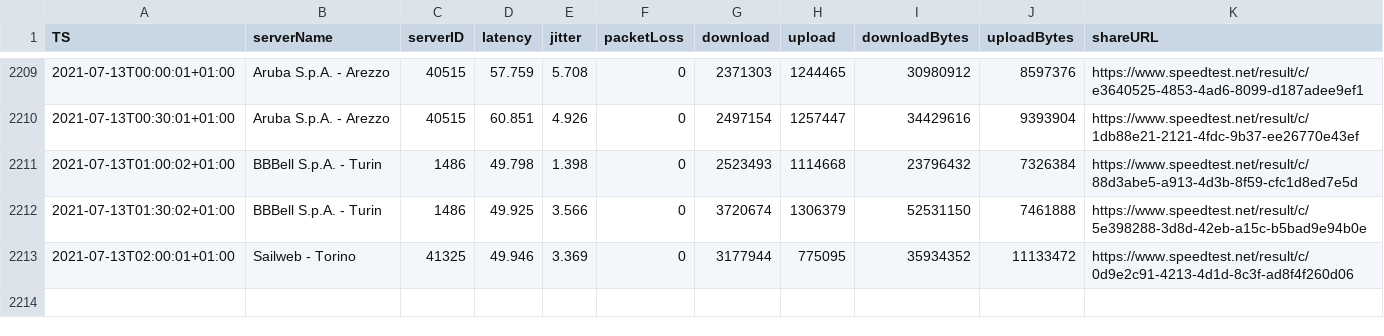
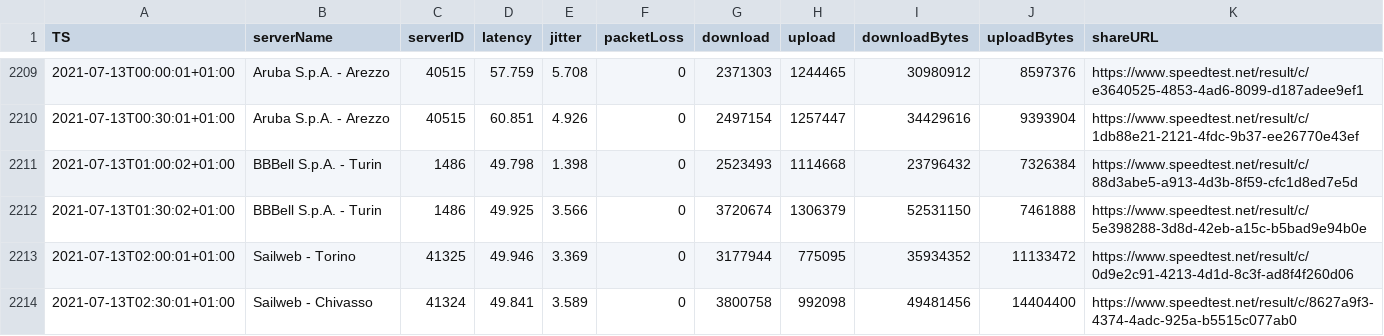
Before and after one commit to mauriziopapini/datalog, a CSV file: speedData.csv, drawn as a sheet; only a part is shown, gaps mark what is left out.

Commit message:
upd

```diff
--- a/speedData.csv
+++ b/speedData.csv
@@ -2213 +2213,2 @@
 "2021-07-13T02:00:01+01:00","Sailweb - Torino","41325","49.946","3.369","0","3177944","775095","35934352","11133472","https://www.speedtest.net/result/c/0d9e2c91-4213-4d1d-8c3f-ad8f4f260d06"
+"2021-07-13T02:30:01+01:00","Sailweb - Chivasso","41324","49.841","3.589","0","3800758","992098","49481456","14404400","https://www.speedtest.net/result/c/8627a9f3-4374-4adc-925a-b5515c077ab0"
```
